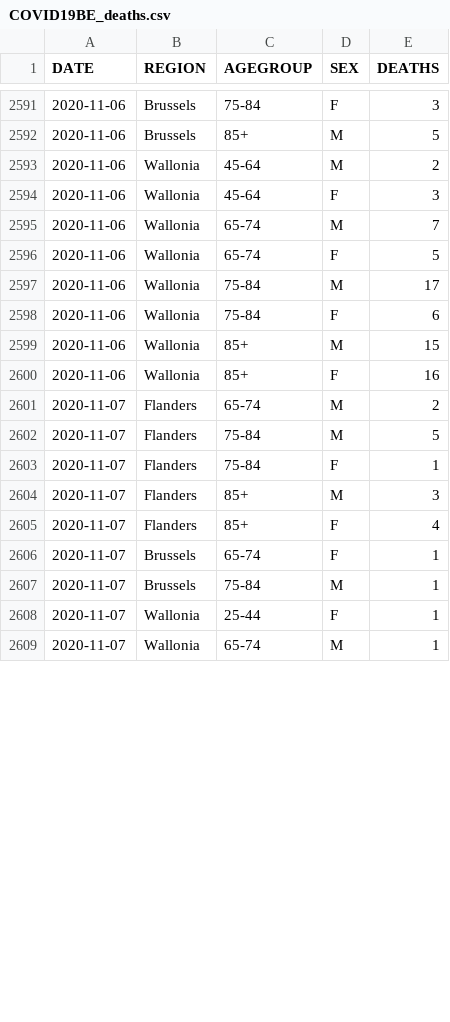
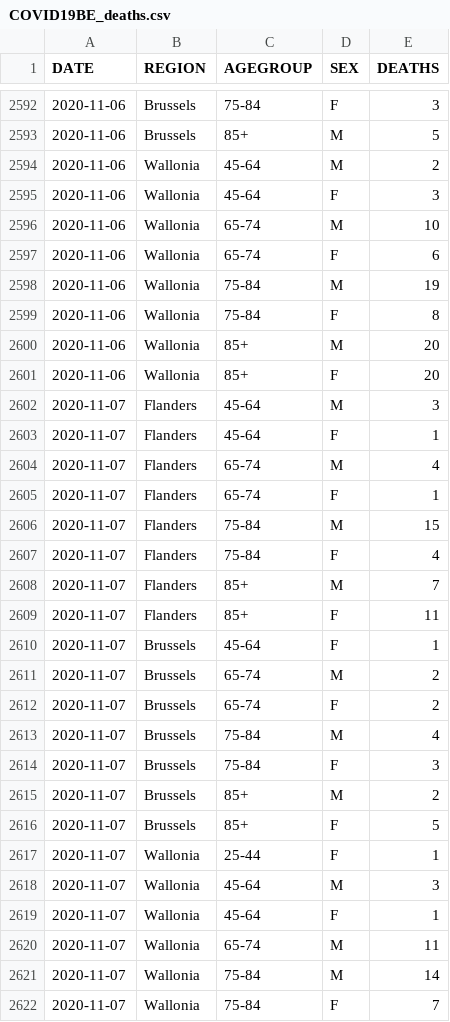
Before and after one commit to jepoirrier/BE-coronavirus, a CSV file: data/COVID19BE_deaths.csv, drawn as a sheet; only a part is shown, gaps mark what is left out; the diff covers the shown part only.

Commit message:
Data & Figs for Nov. 9, 2020

```diff
--- a/data/COVID19BE_deaths.csv
+++ b/data/COVID19BE_deaths.csv
@@ -2594,16 +2595,28 @@
 "2020-11-06","Wallonia","45-64","F",3
-"2020-11-06","Wallonia","65-74","M",7
-"2020-11-06","Wallonia","65-74","F",5
-"2020-11-06","Wallonia","75-84","M",17
-"2020-11-06","Wallonia","75-84","F",6
-"2020-11-06","Wallonia","85+","M",15
-"2020-11-06","Wallonia","85+","F",16
-"2020-11-07","Flanders","65-74","M",2
-"2020-11-07","Flanders","75-84","M",5
-"2020-11-07","Flanders","75-84","F",1
-"2020-11-07","Flanders","85+","M",3
-"2020-11-07","Flanders","85+","F",4
-"2020-11-07","Brussels","65-74","F",1
-"2020-11-07","Brussels","75-84","M",1
+"2020-11-06","Wallonia","65-74","M",10
+"2020-11-06","Wallonia","65-74","F",6
+"2020-11-06","Wallonia","75-84","M",19
+"2020-11-06","Wallonia","75-84","F",8
+"2020-11-06","Wallonia","85+","M",20
+"2020-11-06","Wallonia","85+","F",20
+"2020-11-07","Flanders","45-64","M",3
+"2020-11-07","Flanders","45-64","F",1
+"2020-11-07","Flanders","65-74","M",4
+"2020-11-07","Flanders","65-74","F",1
+"2020-11-07","Flanders","75-84","M",15
+"2020-11-07","Flanders","75-84","F",4
+"2020-11-07","Flanders","85+","M",7
+"2020-11-07","Flanders","85+","F",11
+"2020-11-07","Brussels","45-64","F",1
+"2020-11-07","Brussels","65-74","M",2
+"2020-11-07","Brussels","65-74","F",2
+"2020-11-07","Brussels","75-84","M",4
+"2020-11-07","Brussels","75-84","F",3
+"2020-11-07","Brussels","85+","M",2
+"2020-11-07","Brussels","85+","F",5
 "2020-11-07","Wallonia","25-44","F",1
-"2020-11-07","Wallonia","65-74","M",1
+"2020-11-07","Wallonia","45-64","M",3
+"2020-11-07","Wallonia","45-64","F",1
+"2020-11-07","Wallonia","65-74","M",11
+"2020-11-07","Wallonia","75-84","M",14
+"2020-11-07","Wallonia","75-84","F",7
```
Also changed, not shown: 17 added rows and 3 edited cells elsewhere in this file, data/COVID19BE_hospitalizations.csv, data/COVID19BE_tests.csv, 9 other files.
